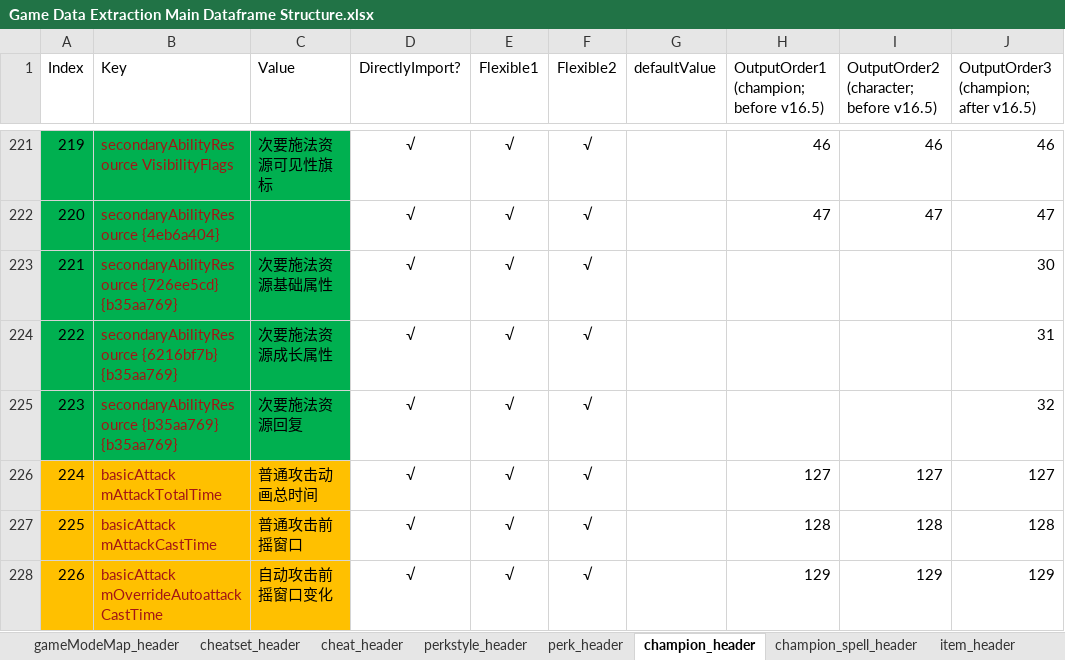
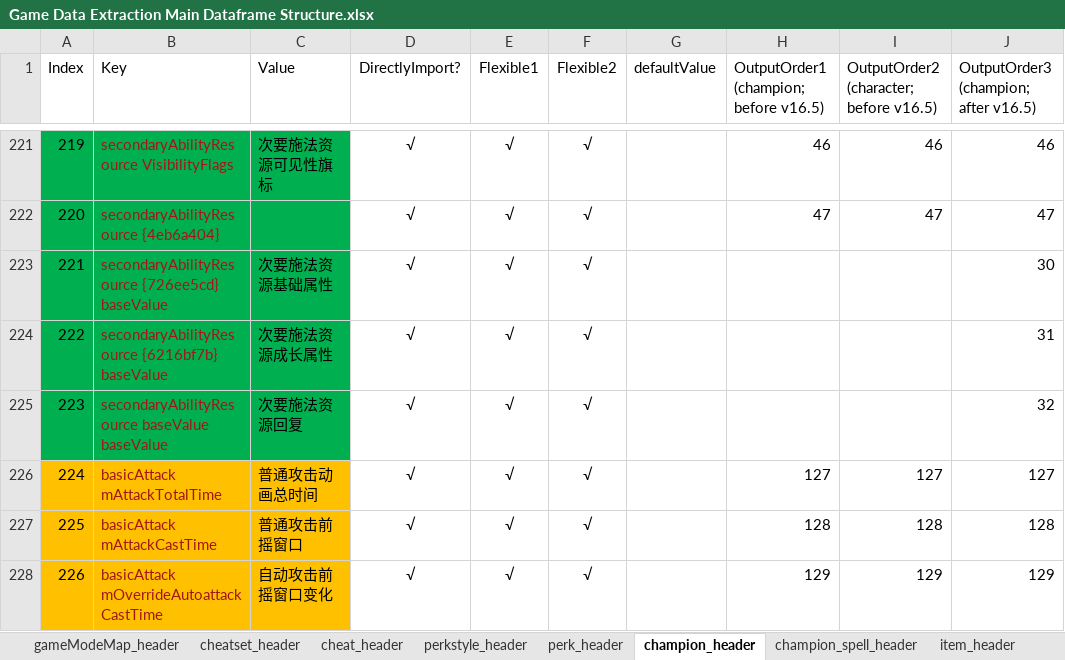
Before and after one commit to WordlessMeteor/LoL-DIY-Programs, an Excel workbook: Game Data Extraction Main Dataframe Structure.xlsx, sheet champion_header, drawn as a sheet; only a part is shown, gaps mark what is left out; values as stored, in another font and other column widths than the file's, no borders; the diff covers the shown part only; the diff names each change by its address in the sheet, - before the commit and + after, or states it on an @@ line.

Commit message:
角色基础属性键修复和装备锻造器说明文本转换优化【Character Base Stat Key Fix and Item Anvil Tooltip Transformation Optimization】
以下代码行数如无特殊说明，指的都是游戏数据提取脚本。
Without specific explanation, the following code lines belong to Game Data Extraction Program.
1. [CommunityDragon/Data@e6313cc]英雄和角色工作表的表头中的基础属性部分现在解析为实际字符串。（第3839行和游戏数据提取主数据框结构工作簿`champion_header`工作表B146:B160。）
Basic stat part of headers in Champion and Character sheets are now resolved as actual strings. (Line 3839 and B146:B160 in `champion_header` sheet in Game Data Extraction Main Dataframe Structure workbook.)
2. 装备锻造器的说明文本现在进行了格式化。（第5396～5399行。）
Formatted item anvil tooltips. (Lines 5396～5399.)

```diff
--- a/Game Data Extraction Main Dataframe Structure.xlsx (sheet champion_header)
+++ b/Game Data Extraction Main Dataframe Structure.xlsx (sheet champion_header)
-B223 (Key): secondaryAbilityResource {726ee5cd} {b35aa769}
+B223 (Key): secondaryAbilityResource {726ee5cd} baseValue
-B224 (Key): secondaryAbilityResource {6216bf7b} {b35aa769}
+B224 (Key): secondaryAbilityResource {6216bf7b} baseValue
-B225 (Key): secondaryAbilityResource {b35aa769} {b35aa769}
+B225 (Key): secondaryAbilityResource baseValue baseValue
```
Also changed, not shown: 19 edited cells elsewhere in this sheet, 1 other file.
